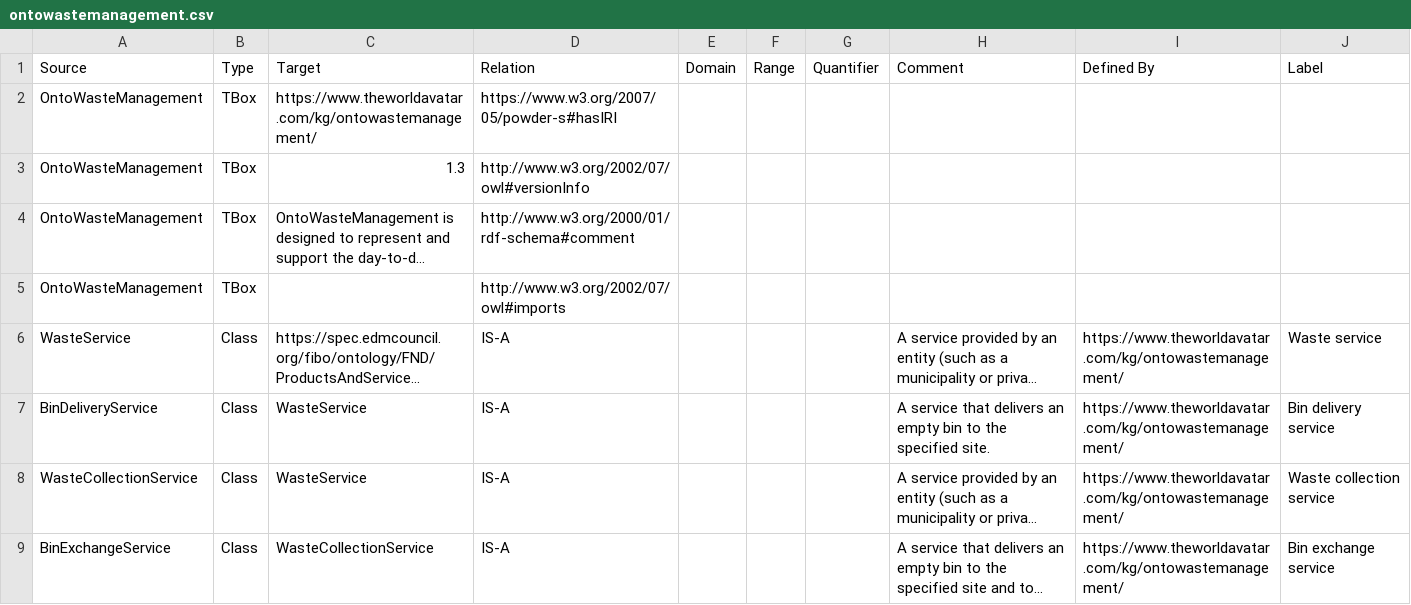
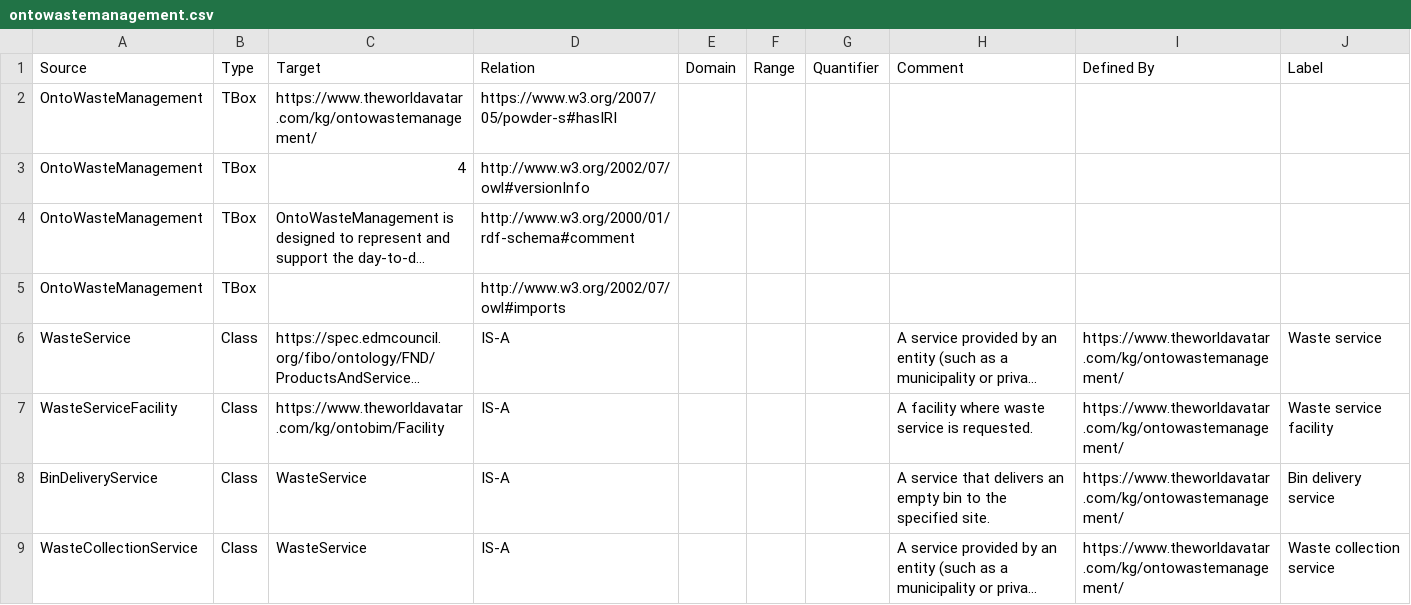
Before and after one commit to TheWorldAvatar/ontology, a CSV file: ontology/ontowastemanagement/ontowastemanagement.csv, drawn as a sheet; only a part is shown; the shorter side is filled out with more unchanged rows; long unchanged cells end in …; the diff names each change by its address in the sheet, - before the commit and + after, or states it on an @@ line.

Commit message:
ctlao/ontowastemanagement-service-site: added new class WasteServiceFacility to ontowastemanagement.

```diff
--- a/ontology/ontowastemanagement/ontowastemanagement.csv
+++ b/ontology/ontowastemanagement/ontowastemanagement.csv
-C3: 1.3
+C3: 4
+row 7: WasteServiceFacility | Class | https://www.theworldavatar.com/kg/ontobim/Facility | IS-A |  |  |  | A facility where waste service is requested. | https://www.theworldavatar.com/kg/ontowastemanagement/ | Waste service facility
```
Also changed, not shown: 2 other files.
